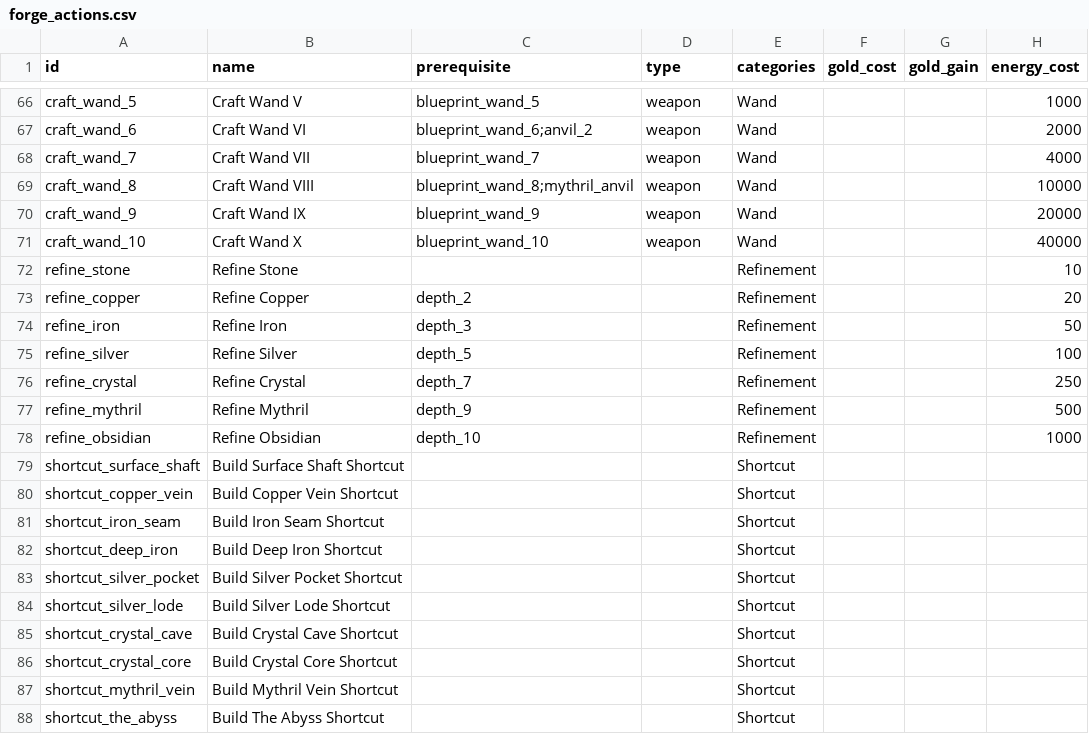
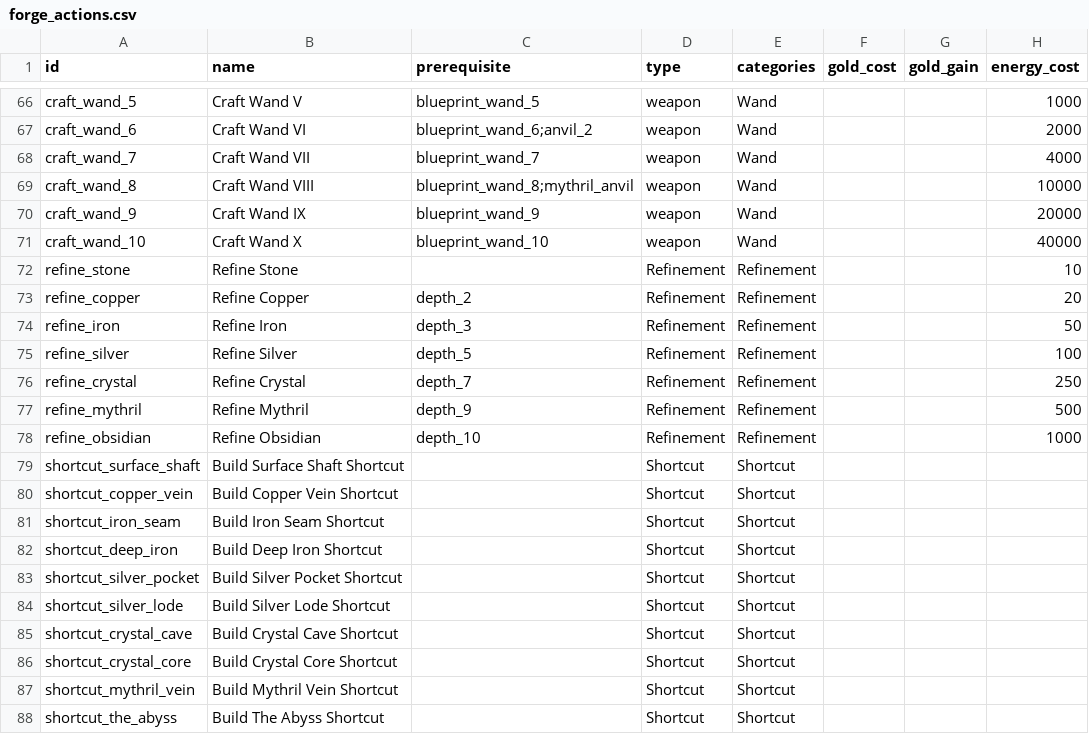
Before and after one commit to GuvBubbs/TimeHeroSim2, a CSV file: public/Data/Actions/forge_actions.csv, drawn as a sheet; only a part is shown, gaps mark what is left out; the diff names each change by its address in the sheet, - before the commit and + after, or states it on an @@ line.

```diff
--- a/public/Data/Actions/forge_actions.csv
+++ b/public/Data/Actions/forge_actions.csv
-D72:D78 (type): (empty)
+D72:D78 (type): Refinement
-D79:D88 (type): (empty)
+D79:D88 (type): Shortcut
```
Also changed, not shown: public/Data/Actions/farm_actions.csv, public/Data/Unlocks/town_blacksmith.csv, 6 other files.
